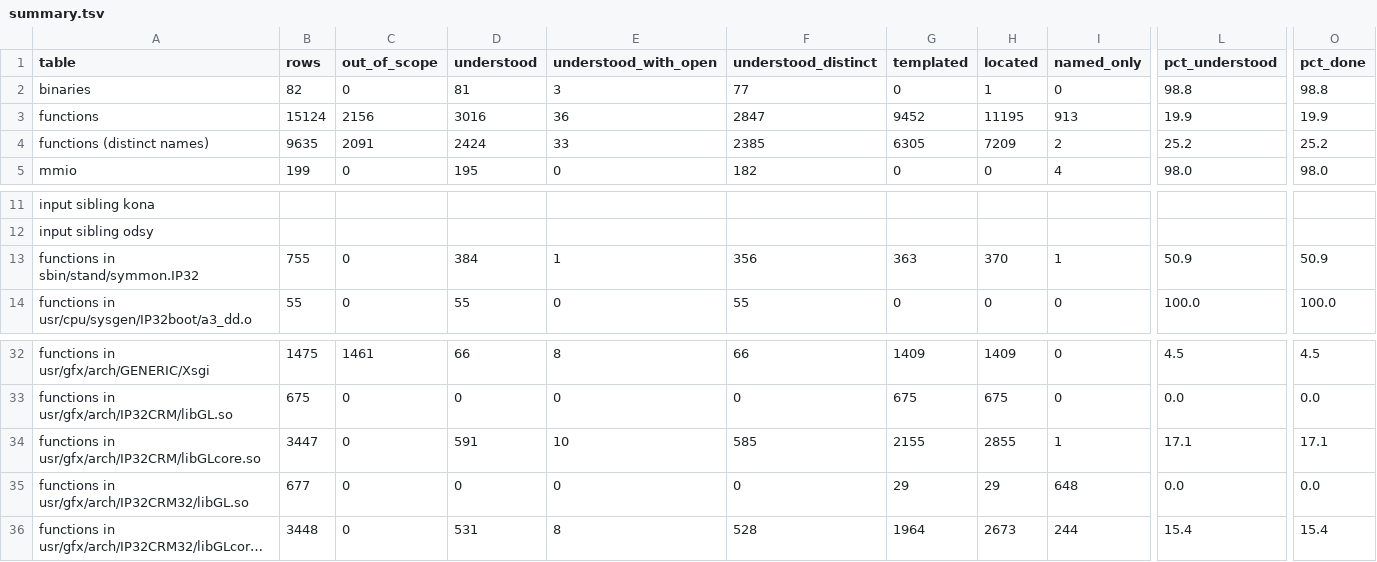
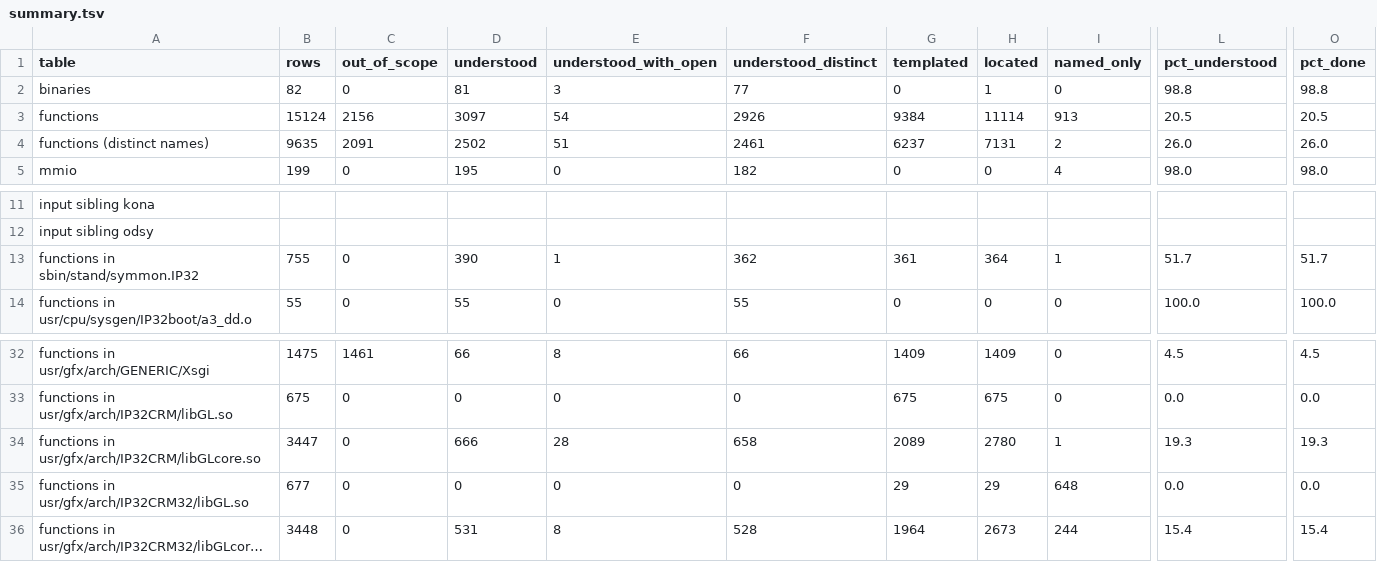
Before and after one commit to jamesbraid/crime, a TSV file: docs/inventory/summary.tsv, drawn as a sheet; only a part is shown, gaps mark what is left out; long unchanged cells end in …; the diff names each change by its address in the sheet, - before the commit and + after, or states it on an @@ line.

Commit message:
docs/inventory: regenerate after round 3 routine readings
The round 3 readings of 97 libGLcore and symmon routines were not yet
counted. Regenerating moves 81 in-scope function rows to understood
(3016 to 3097). The 9 begin-primitive stubs and 7 readings whose text
says the role is unknown stay at located, as the grader requires.

Every new row cites the binary and address in its own entry. The
same-named rows in the o32 IP32CRM32 build keep their own grades: the
credit does not carry across builds.

```diff
--- a/docs/inventory/summary.tsv
+++ b/docs/inventory/summary.tsv
-D3 (understood): 3016
+D3 (understood): 3097
-E3 (understood_with_open): 36
+E3 (understood_with_open): 54
-F3 (understood_distinct): 2847
+F3 (understood_distinct): 2926
-G3 (templated): 9452
+G3 (templated): 9384
-H3 (located): 11195
+H3 (located): 11114
-L3 (pct_understood): 19.9
+L3 (pct_understood): 20.5
-O3 (pct_done): 19.9
+O3 (pct_done): 20.5
-D4 (understood): 2424
+D4 (understood): 2502
-E4 (understood_with_open): 33
+E4 (understood_with_open): 51
-F4 (understood_distinct): 2385
+F4 (understood_distinct): 2461
-G4 (templated): 6305
+G4 (templated): 6237
-H4 (located): 7209
+H4 (located): 7131
-L4 (pct_understood): 25.2
+L4 (pct_understood): 26.0
-O4 (pct_done): 25.2
+O4 (pct_done): 26.0
-D13 (understood): 384
+D13 (understood): 390
-F13 (understood_distinct): 356
+F13 (understood_distinct): 362
-G13 (templated): 363
+G13 (templated): 361
-H13 (located): 370
+H13 (located): 364
-L13 (pct_understood): 50.9
+L13 (pct_understood): 51.7
-O13 (pct_done): 50.9
+O13 (pct_done): 51.7
-D34 (understood): 591
+D34 (understood): 666
-E34 (understood_with_open): 10
+E34 (understood_with_open): 28
-F34 (understood_distinct): 585
+F34 (understood_distinct): 658
-G34 (templated): 2155
+G34 (templated): 2089
-H34 (located): 2855
+H34 (located): 2780
-L34 (pct_understood): 17.1
+L34 (pct_understood): 19.3
-O34 (pct_done): 17.1
+O34 (pct_done): 19.3
```
Also changed, not shown: 2 other files.
